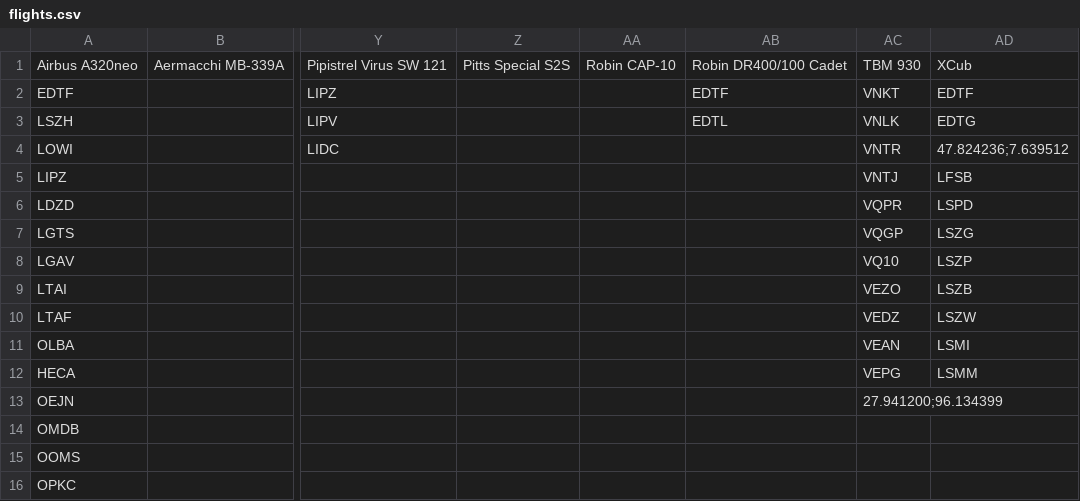
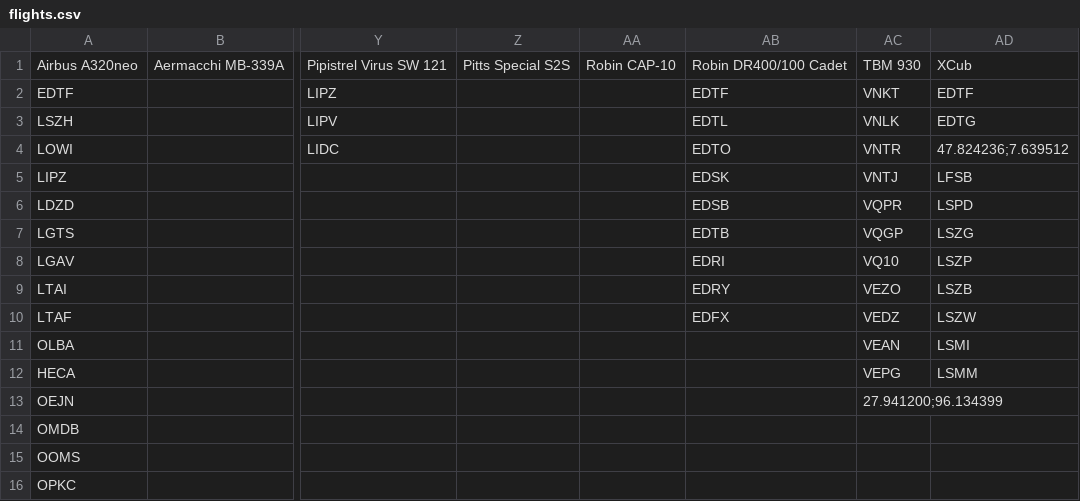
Before and after one commit to johannesmols/flight-tracker, a CSV file: data/flights.csv, drawn as a sheet; only a part is shown, gaps mark what is left out; the diff names each change by its address in the sheet, - before the commit and + after, or states it on an @@ line.

Commit message:
Updated flight data

```diff
--- a/data/flights.csv
+++ b/data/flights.csv
-AB4: (empty)
+AB4: EDTO
-AB5: (empty)
+AB5: EDSK
-AB6: (empty)
+AB6: EDSB
-AB7: (empty)
+AB7: EDTB
-AB8: (empty)
+AB8: EDRI
-AB9: (empty)
+AB9: EDRY
-AB10: (empty)
+AB10: EDFX
```
